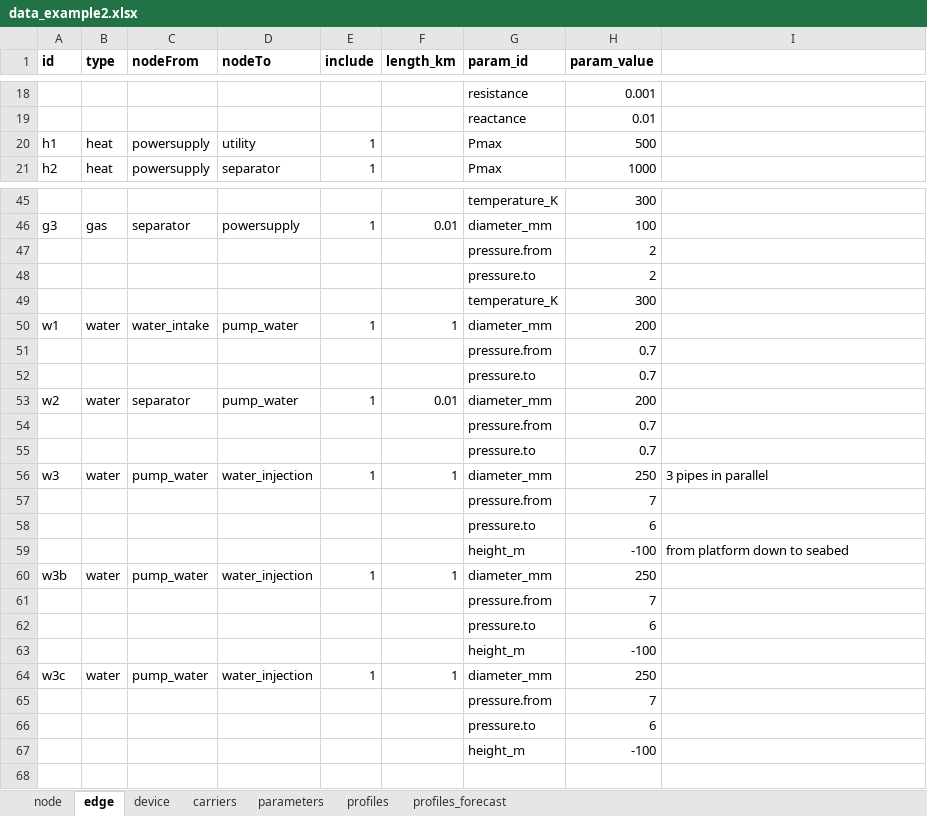
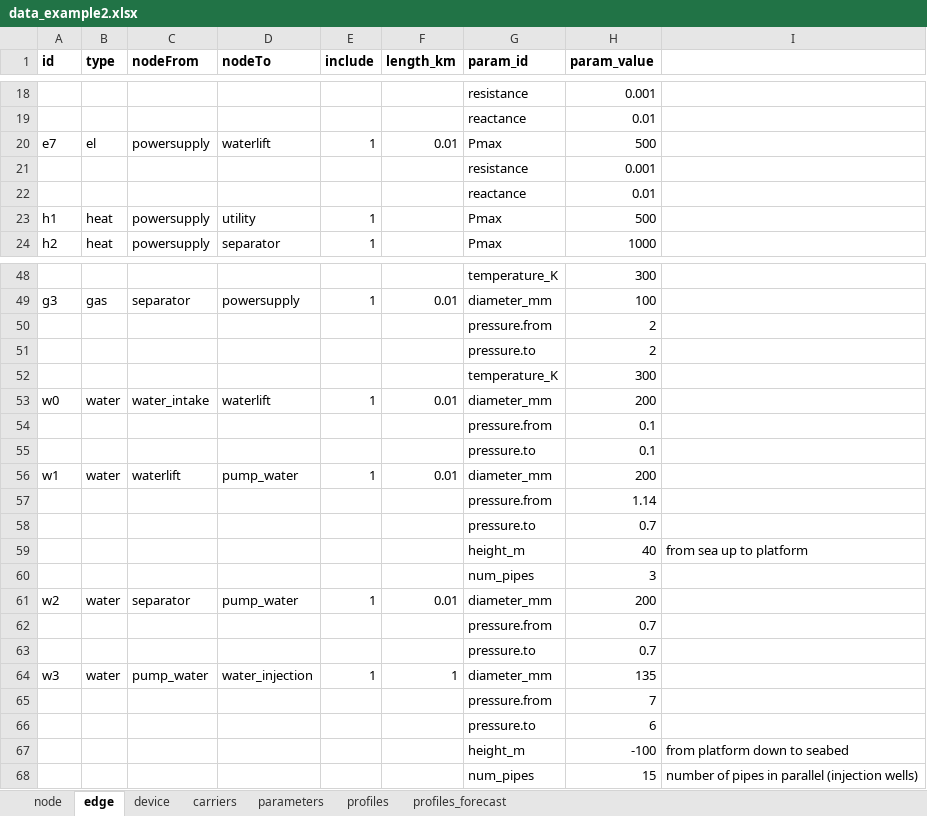
Before and after one commit to oogeso/oogeso, an Excel workbook: examples/data_example2.xlsx, sheet edge, drawn as a sheet; only a part is shown, gaps mark what is left out; values as stored, in another font and other column widths than the file's, no borders; removed rows and columns are numbered as before the commit, all else as after; the diff covers the shown part only; the diff names each change by its address in the sheet, - before the commit and + after, or states it on an @@ line.

```diff
--- a/examples/data_example2.xlsx (sheet edge)
+++ b/examples/data_example2.xlsx (sheet edge)
+row 20: e7 | el | powersupply | waterlift | 1 | 0.01 | Pmax | 500
+row 21:  |  |  |  |  |  | resistance | 0.001
+row 22:  |  |  |  |  |  | reactance | 0.01
+row 53: w0 | water | water_intake | waterlift | 1 | 0.01 | diameter_mm | 200
+row 54:  |  |  |  |  |  | pressure.from | 0.1
+row 55:  |  |  |  |  |  | pressure.to | 0.1
-C56 (nodeFrom): water_intake
+C56 (nodeFrom): waterlift
-F56 (length_km): 1
+F56 (length_km): 0.01
-H57 (param_value): 0.7
+H57 (param_value): 1.14
+row 59:  |  |  |  |  |  | height_m | 40 | from sea up to platform
+row 60:  |  |  |  |  |  | num_pipes | 3
-H64 (param_value): 250
+H64 (param_value): 135
-I64: 3 pipes in parallel
+I64: (empty)
-row 60: w3b | water | pump_water | water_injection | 1 | 1 | diameter_mm | 250
-row 61:  |  |  |  |  |  | pressure.from | 7
-row 62:  |  |  |  |  |  | pressure.to | 6
-row 63:  |  |  |  |  |  | height_m | -100
-row 64: w3c | water | pump_water | water_injection | 1 | 1 | diameter_mm | 250
-row 65:  |  |  |  |  |  | pressure.from | 7
-row 66:  |  |  |  |  |  | pressure.to | 6
-row 67:  |  |  |  |  |  | height_m | -100
+row 68:  |  |  |  |  |  | num_pipes | 15 | number of pipes in parallel (injection wells)
```
Also changed, not shown: 1 edited cell elsewhere in this sheet, sheet device, sheet carriers, sheet parameters, sheet node, 1 other file.
